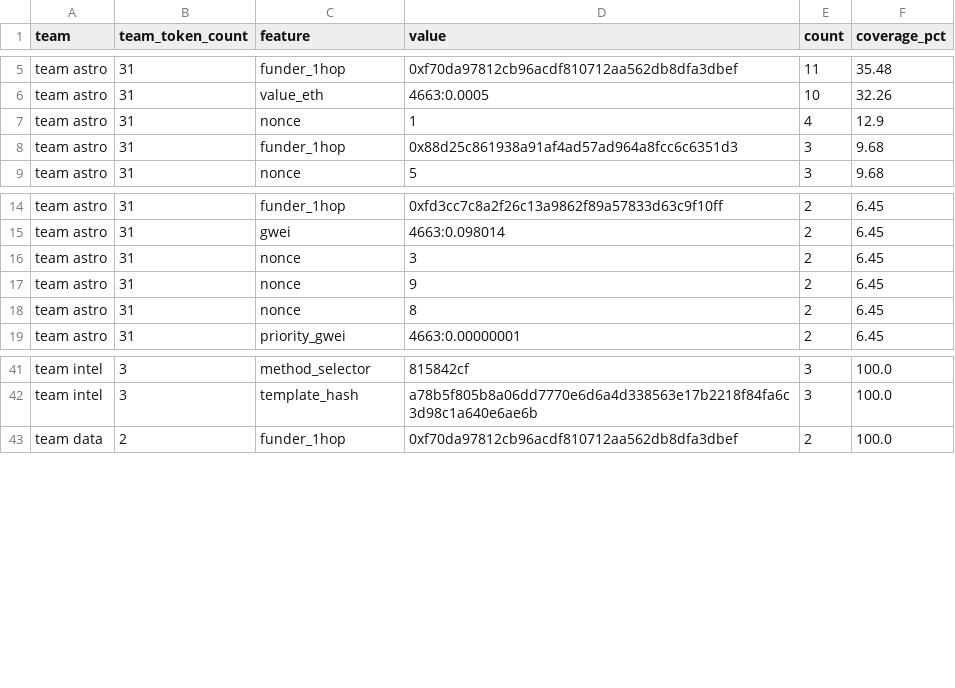
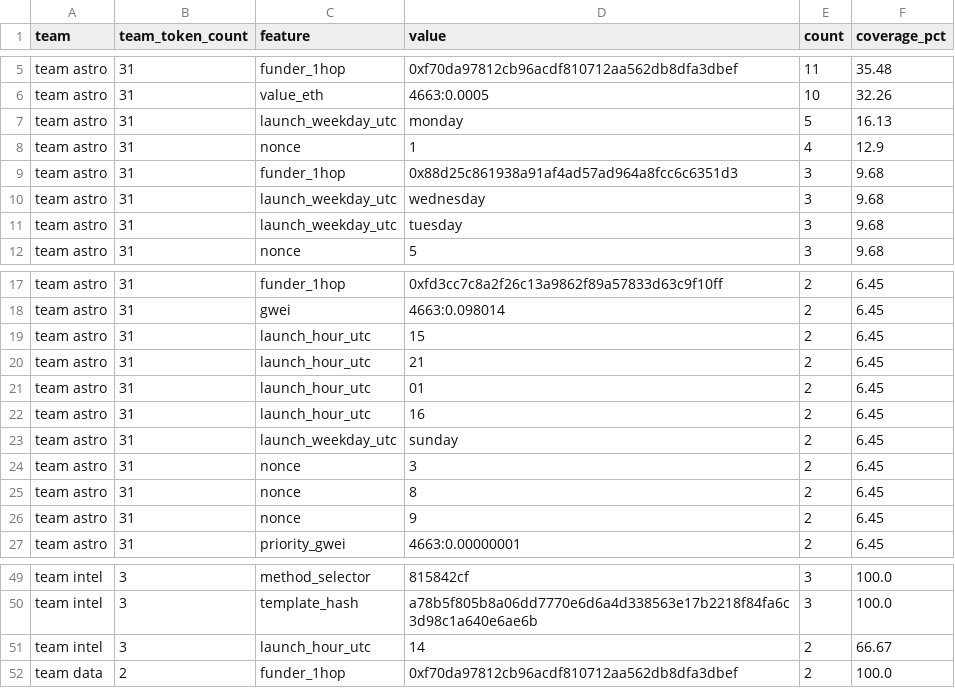
Before and after one commit to Jorence19/OmniReborn, a CSV file: phase1_fingerprint_report_team_habits.csv, drawn as a sheet; only a part is shown, gaps mark what is left out.

```diff
--- a/phase1_fingerprint_report_team_habits.csv
+++ b/phase1_fingerprint_report_team_habits.csv
@@ -6,4 +6,7 @@ team astro,31,funder_1hop,0xf70da97812cb96acdf810712aa562db8dfa3dbef,11,35.48
 team astro,31,value_eth,4663:0.0005,10,32.26
+team astro,31,launch_weekday_utc,monday,5,16.13
 team astro,31,nonce,1,4,12.9
 team astro,31,funder_1hop,0x88d25c861938a91af4ad57ad964a8fcc6c6351d3,3,9.68
+team astro,31,launch_weekday_utc,wednesday,3,9.68
+team astro,31,launch_weekday_utc,tuesday,3,9.68
 team astro,31,nonce,5,3,9.68
@@ -15,5 +18,10 @@ team astro,31,funder_1hop,0xfd3cc7c8a2f26c13a9862f89a57833d63c9f10ff,2,6.45
 team astro,31,gwei,4663:0.098014,2,6.45
+team astro,31,launch_hour_utc,15,2,6.45
+team astro,31,launch_hour_utc,21,2,6.45
+team astro,31,launch_hour_utc,01,2,6.45
+team astro,31,launch_hour_utc,16,2,6.45
+team astro,31,launch_weekday_utc,sunday,2,6.45
 team astro,31,nonce,3,2,6.45
+team astro,31,nonce,8,2,6.45
 team astro,31,nonce,9,2,6.45
-team astro,31,nonce,8,2,6.45
 team astro,31,priority_gwei,4663:0.00000001,2,6.45
@@ -42,2 +50,3 @@ team intel,3,method_selector,815842cf,3,100.0
 team intel,3,template_hash,a78b5f805b8a06dd7770e6d6a4d338563e17b2218f84fa6c3d98c1a640e6ae6b,3,100.0
+team intel,3,launch_hour_utc,14,2,66.67
 team data,2,funder_1hop,0xf70da97812cb96acdf810712aa562db8dfa3dbef,2,100.0
```
Also changed, not shown: phase1_fingerprint_report_candidates.csv, phase1_fingerprint_report_fingerprints.csv, 26 other files.
